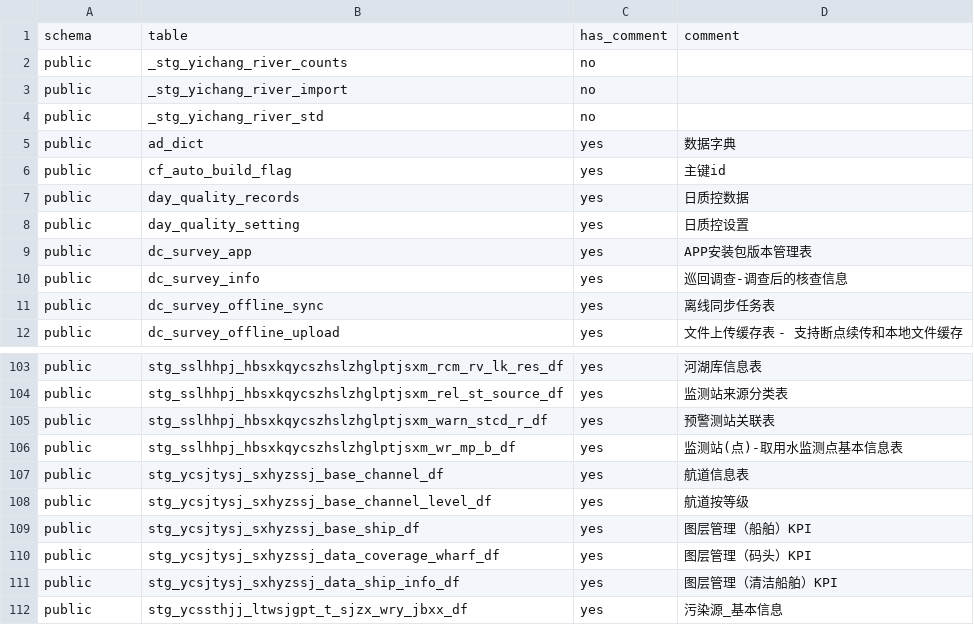
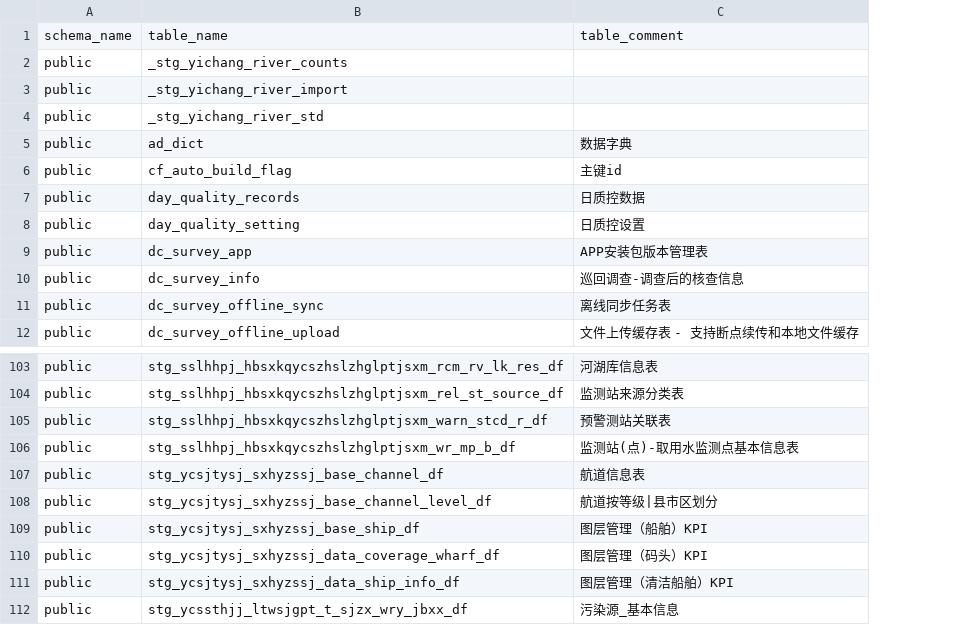
Before and after one commit to adso123456/Table-add, a CSV file: review/metadata_completion_batch_v2/final_snapshot_v3/metadata_snapshot_v3_tables.csv, drawn as a sheet; only a part is shown, gaps mark what is left out; removed rows and columns are numbered as before the commit, all else as after; the diff names each change by its address in the sheet, - before the commit and + after, or states it on an @@ line.

Commit message:
Fix metadata snapshot v3 export rows

```diff
--- a/review/metadata_completion_batch_v2/final_snapshot_v3/metadata_snapshot_v3_tables.csv
+++ b/review/metadata_completion_batch_v2/final_snapshot_v3/metadata_snapshot_v3_tables.csv
-column C, rows 2-12: no | no | no | yes | yes | yes | yes | yes | yes | yes | yes; rows 103-112: all yes
-row 1: schema | table | has_comment | comment
+row 1: schema_name | table_name | table_comment
-C108: 航道按等级
+C108: 航道按等级|县市区划分
```
Also changed, not shown: review/metadata_completion_batch_v2/final_snapshot_v3/remaining_missing_column_comments_v3.csv, 4 other files.
